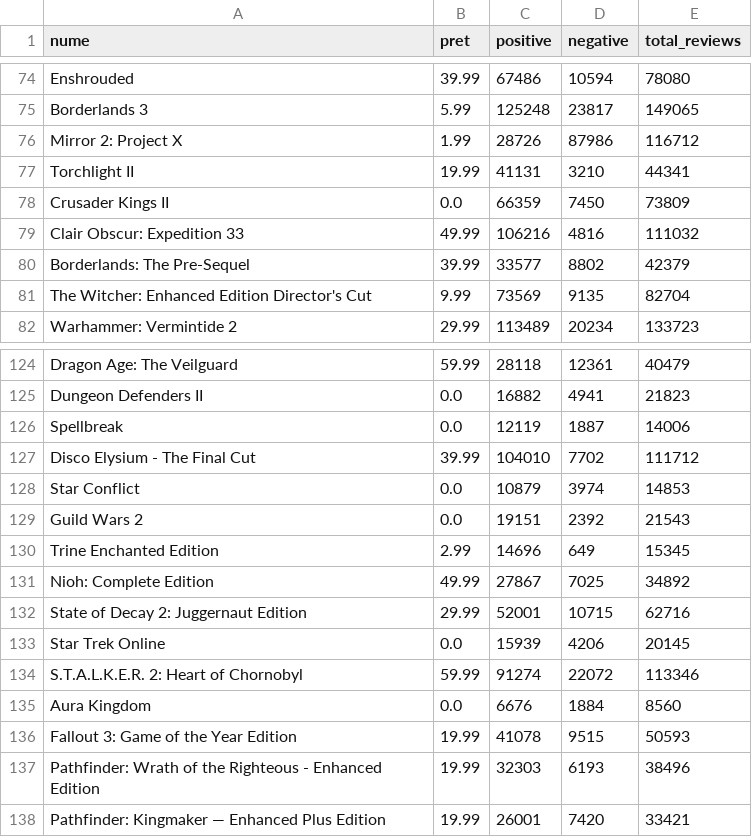
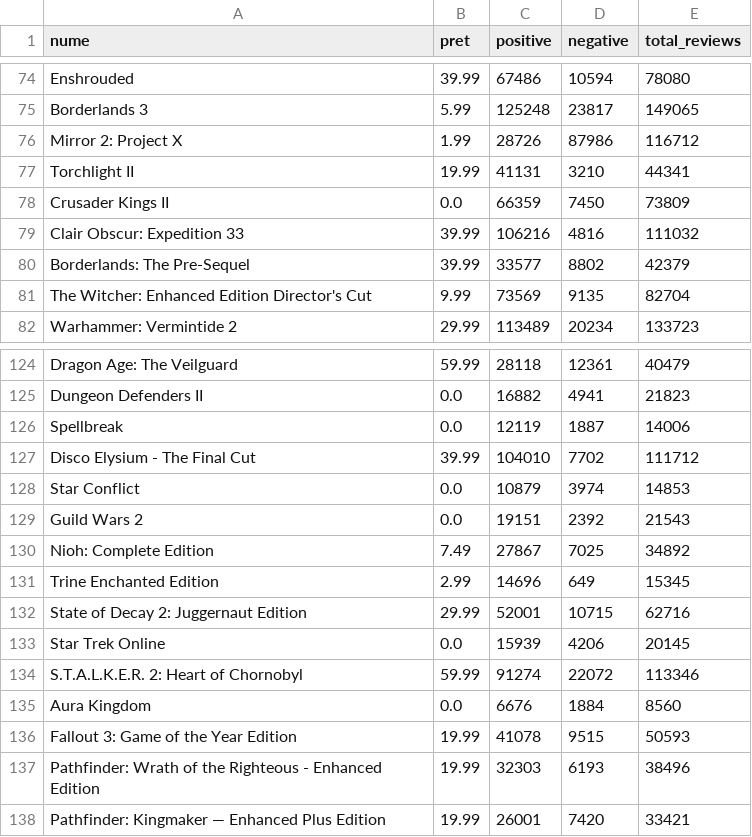
Before and after one commit to Embed9000/Proiect-practic-de-nv-are-automat-, a CSV file: PROIECTE/jocuri_rpg.csv, drawn as a sheet; only a part is shown, gaps mark what is left out.

```diff
--- a/PROIECTE/jocuri_rpg.csv
+++ b/PROIECTE/jocuri_rpg.csv
@@ -78,3 +78,3 @@ Torchlight II,19.99,41131,3210,44341
 Crusader Kings II,0.0,66359,7450,73809
-Clair Obscur: Expedition 33,49.99,106216,4816,111032
+Clair Obscur: Expedition 33,39.99,106216,4816,111032
 Borderlands: The Pre-Sequel,39.99,33577,8802,42379
@@ -129,4 +129,4 @@ Star Conflict,0.0,10879,3974,14853
 Guild Wars 2,0.0,19151,2392,21543
+Nioh: Complete Edition,7.49,27867,7025,34892
 Trine Enchanted Edition,2.99,14696,649,15345
-Nioh: Complete Edition,49.99,27867,7025,34892
 State of Decay 2: Juggernaut Edition,29.99,52001,10715,62716
```
Also changed, not shown: 2 other files.
